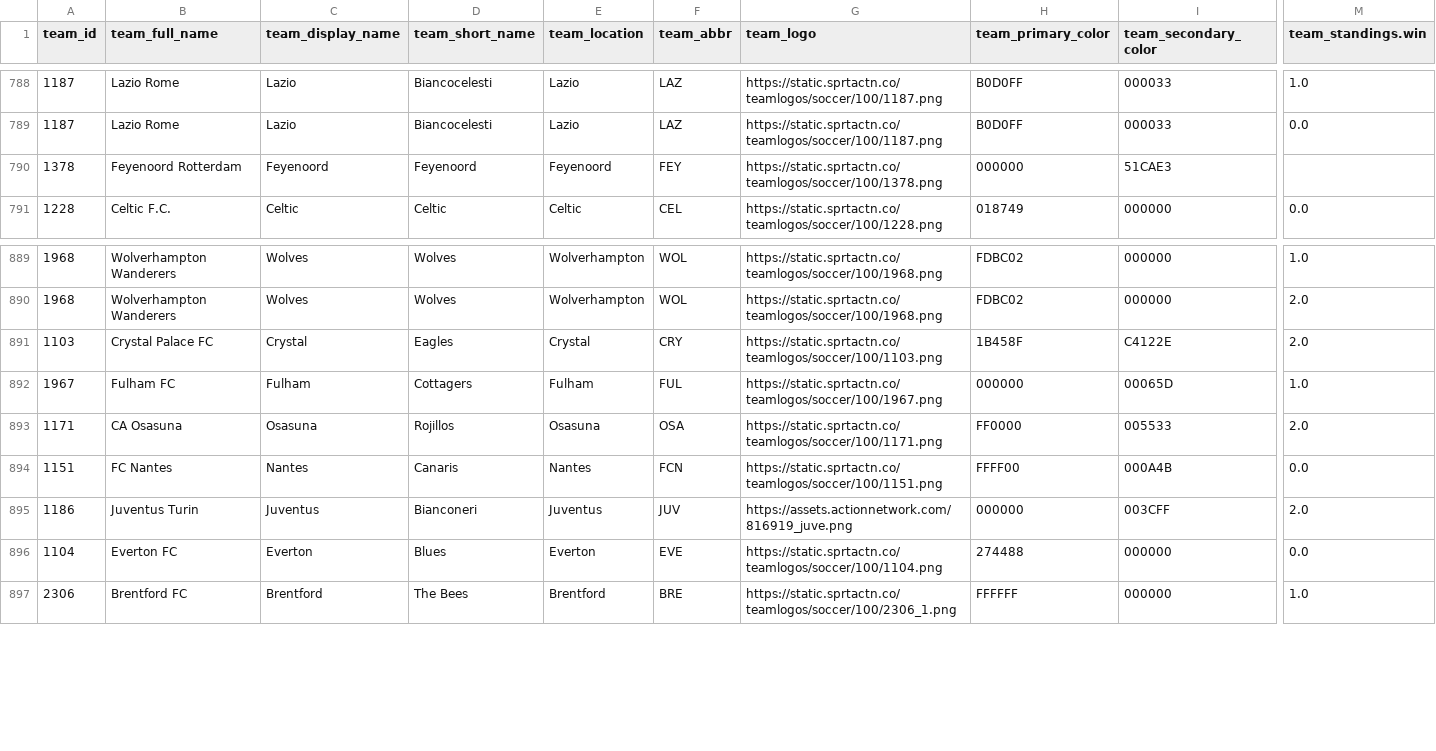
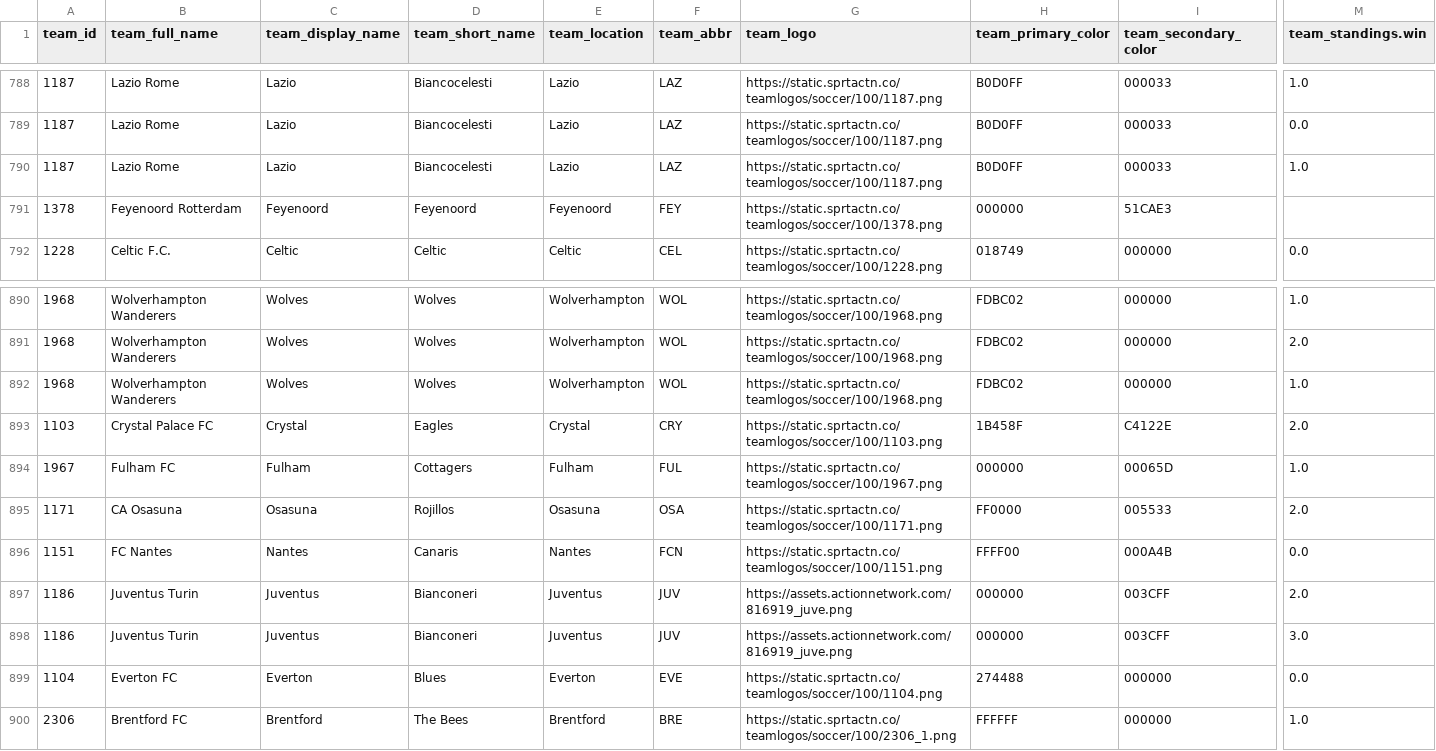
Before and after one commit to aaroncolesmith/bet_model, a CSV file: teams_db.csv, drawn as a sheet; only a part is shown, gaps mark what is left out; rows hold the shown columns only; the diff names each change by its address in the sheet, - before the commit and + after, or states it on an @@ line.

```diff
--- a/teams_db.csv
+++ b/teams_db.csv
+row 790: 1187 | Lazio Rome | Lazio | Biancocelesti | Lazio | LAZ | https://static.sprtactn.co/teamlogos/soccer/100/1187.png | B0D0FF | 000033 | 1.0
+row 892: 1968 | Wolverhampton Wanderers | Wolves | Wolves | Wolverhampton | WOL | https://static.sprtactn.co/teamlogos/soccer/100/1968.png | FDBC02 | 000000 | 1.0
+row 898: 1186 | Juventus Turin | Juventus | Bianconeri | Juventus | JUV | https://assets.actionnetwork.com/816919_juve.png | 000000 | 003CFF | 3.0
```
Also changed, not shown: bovada_scatter.csv, 6 other files.
